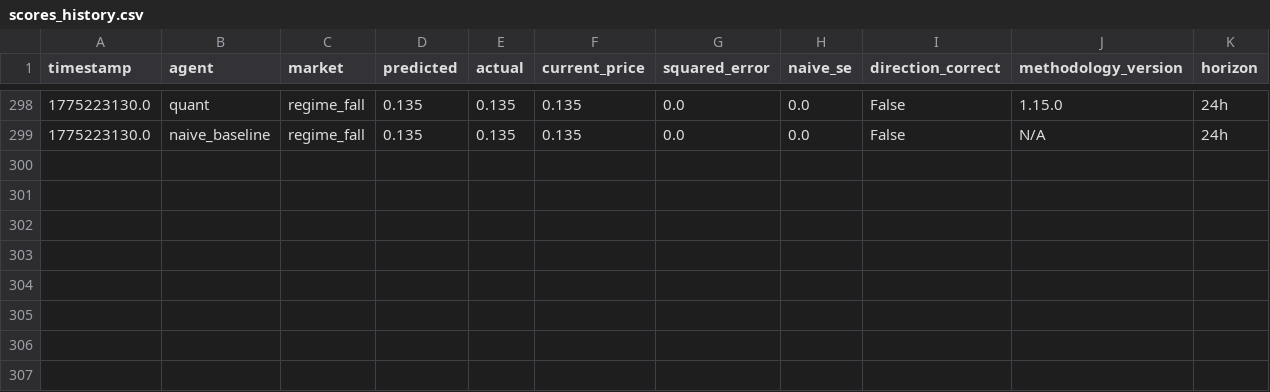
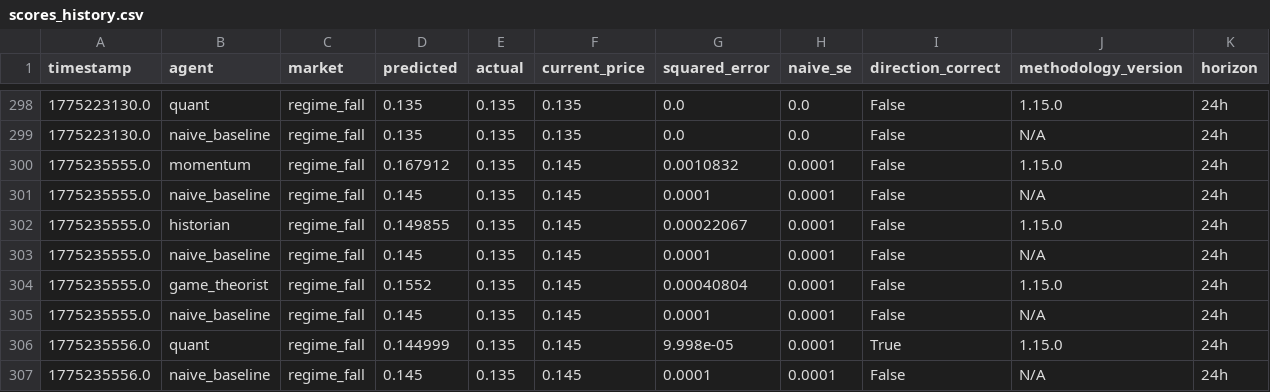
Before and after one commit to pairie-koh/Oracle-Labs-V2, a CSV file: scores_history.csv, drawn as a sheet; only a part is shown, gaps mark what is left out; the diff names each change by its address in the sheet, - before the commit and + after, or states it on an @@ line.

```diff
--- a/scores_history.csv
+++ b/scores_history.csv
+row 300: 1775235555.0 | momentum | regime_fall | 0.167912 | 0.135 | 0.145 | 0.0010832 | 0.0001 | False | 1.15.0 | 24h
+row 301: 1775235555.0 | naive_baseline | regime_fall | 0.145 | 0.135 | 0.145 | 0.0001 | 0.0001 | False | N/A | 24h
+row 302: 1775235555.0 | historian | regime_fall | 0.149855 | 0.135 | 0.145 | 0.00022067 | 0.0001 | False | 1.15.0 | 24h
+row 303: 1775235555.0 | naive_baseline | regime_fall | 0.145 | 0.135 | 0.145 | 0.0001 | 0.0001 | False | N/A | 24h
+row 304: 1775235555.0 | game_theorist | regime_fall | 0.1552 | 0.135 | 0.145 | 0.00040804 | 0.0001 | False | 1.15.0 | 24h
+row 305: 1775235555.0 | naive_baseline | regime_fall | 0.145 | 0.135 | 0.145 | 0.0001 | 0.0001 | False | N/A | 24h
+row 306: 1775235556.0 | quant | regime_fall | 0.144999 | 0.135 | 0.145 | 9.998e-05 | 0.0001 | True | 1.15.0 | 24h
+row 307: 1775235556.0 | naive_baseline | regime_fall | 0.145 | 0.135 | 0.145 | 0.0001 | 0.0001 | False | N/A | 24h
```
Also changed, not shown: price_history/prices.csv, 24 other files.
